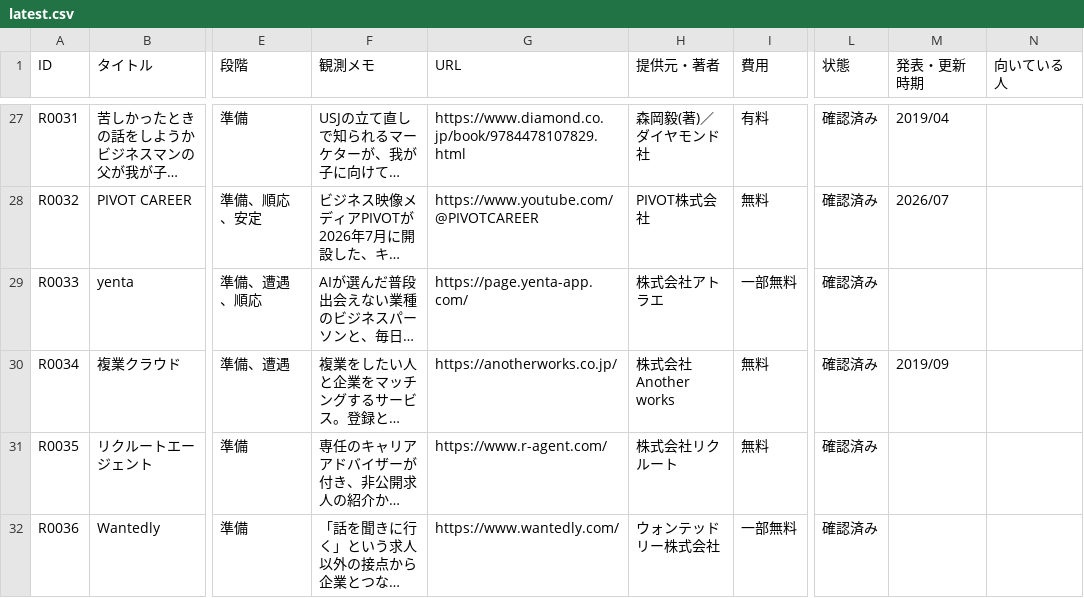
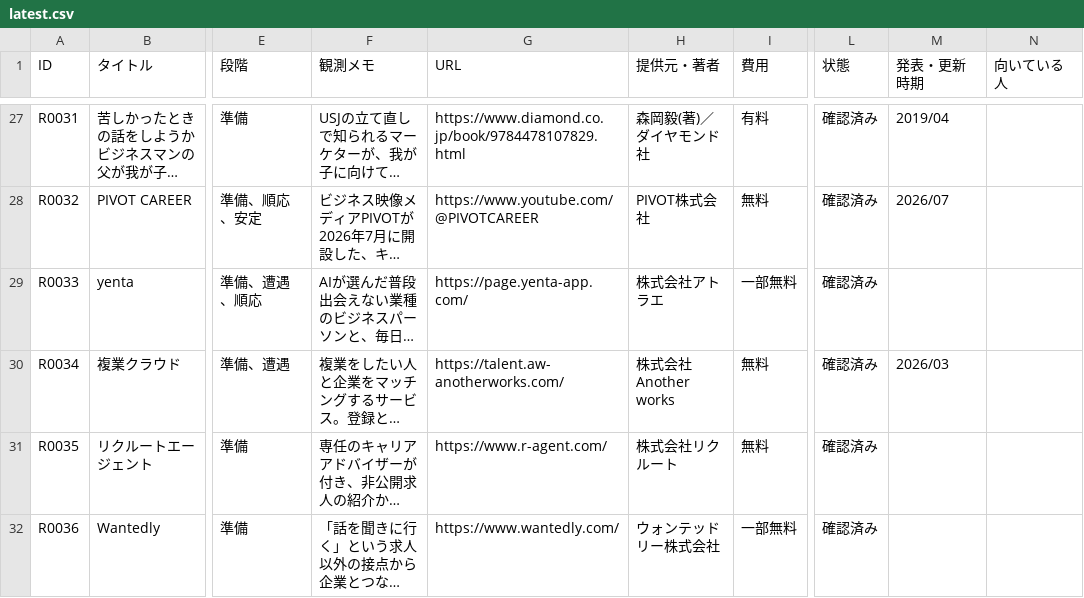
Before and after one commit to ashitano-tenki/ashitano-tenki.github.io, a CSV file: data/latest.csv, drawn as a sheet; only a part is shown, gaps mark what is left out; long unchanged cells end in …; the diff names each change by its address in the sheet, - before the commit and + after, or states it on an @@ line.

```diff
--- a/data/latest.csv
+++ b/data/latest.csv
-G30 (URL): https://anotherworks.co.jp/
+G30 (URL): https://talent.aw-anotherworks.com/
-M30 (発表・更新時期): 2019/09
+M30 (発表・更新時期): 2026/03
```
Also changed, not shown: 1 other file.
